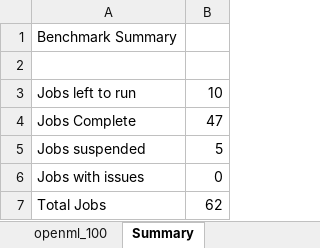
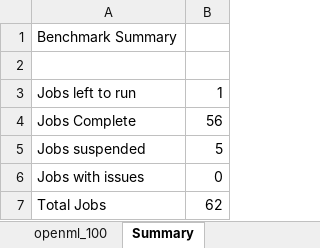
Before and after one commit to matthew-coad/autem, an Excel workbook: benchmark/Configuration.xlsx, sheet Summary, drawn as a sheet; values as stored, in another font and other column widths than the file's, no borders; the diff names each change by its address in the sheet, - before the commit and + after, or states it on an @@ line.

```diff
--- a/benchmark/Configuration.xlsx (sheet Summary)
+++ b/benchmark/Configuration.xlsx (sheet Summary)
-B3: 10
+B3: 1
-B4: 47
+B4: 56
```
Also changed, not shown: sheet openml_100, 19 other files.
